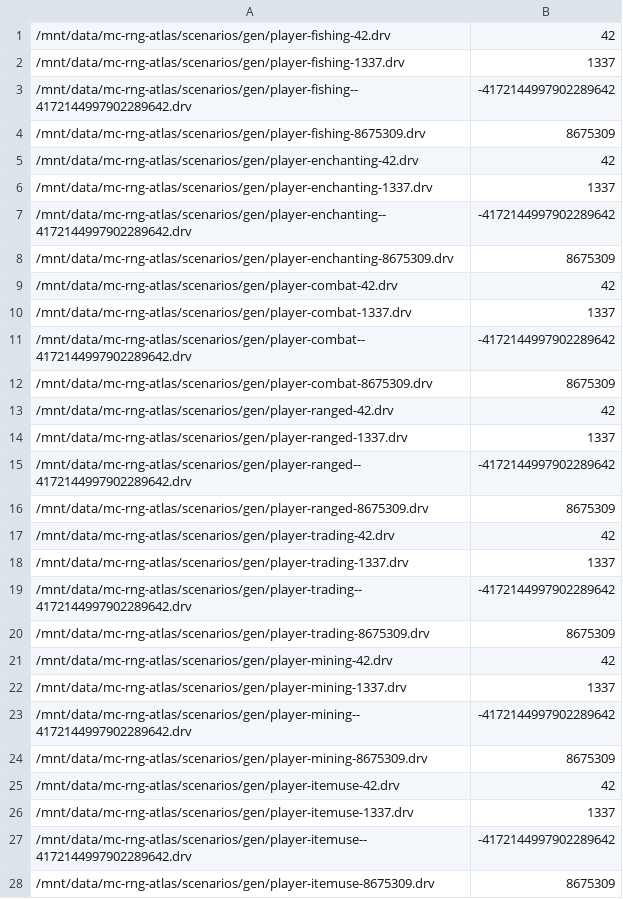
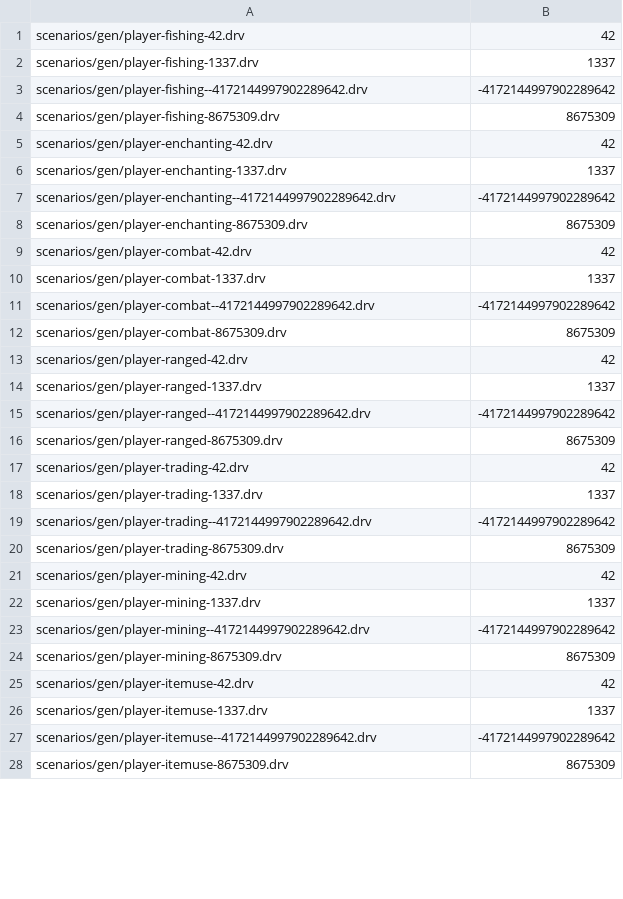
Before and after one commit to iwdissi-rl/mc-rng-atlas, a TSV file: scenarios/gen/manifest-player.tsv, drawn as a sheet; only a part is shown; the diff covers the shown part only.

```diff
--- a/scenarios/gen/manifest-player.tsv
+++ b/scenarios/gen/manifest-player.tsv
@@ -1,28 +1,28 @@
-/mnt/data/mc-rng-atlas/scenarios/gen/player-fishing-42.drv	42
-/mnt/data/mc-rng-atlas/scenarios/gen/player-fishing-1337.drv	1337
-/mnt/data/mc-rng-atlas/scenarios/gen/player-fishing--4172144997902289642.drv	-4172144997902289642
-/mnt/data/mc-rng-atlas/scenarios/gen/player-fishing-8675309.drv	8675309
-/mnt/data/mc-rng-atlas/scenarios/gen/player-enchanting-42.drv	42
-/mnt/data/mc-rng-atlas/scenarios/gen/player-enchanting-1337.drv	1337
-/mnt/data/mc-rng-atlas/scenarios/gen/player-enchanting--4172144997902289642.drv	-4172144997902289642
-/mnt/data/mc-rng-atlas/scenarios/gen/player-enchanting-8675309.drv	8675309
-/mnt/data/mc-rng-atlas/scenarios/gen/player-combat-42.drv	42
-/mnt/data/mc-rng-atlas/scenarios/gen/player-combat-1337.drv	1337
-/mnt/data/mc-rng-atlas/scenarios/gen/player-combat--4172144997902289642.drv	-4172144997902289642
-/mnt/data/mc-rng-atlas/scenarios/gen/player-combat-8675309.drv	8675309
-/mnt/data/mc-rng-atlas/scenarios/gen/player-ranged-42.drv	42
-/mnt/data/mc-rng-atlas/scenarios/gen/player-ranged-1337.drv	1337
-/mnt/data/mc-rng-atlas/scenarios/gen/player-ranged--4172144997902289642.drv	-4172144997902289642
-/mnt/data/mc-rng-atlas/scenarios/gen/player-ranged-8675309.drv	8675309
-/mnt/data/mc-rng-atlas/scenarios/gen/player-trading-42.drv	42
-/mnt/data/mc-rng-atlas/scenarios/gen/player-trading-1337.drv	1337
-/mnt/data/mc-rng-atlas/scenarios/gen/player-trading--4172144997902289642.drv	-4172144997902289642
-/mnt/data/mc-rng-atlas/scenarios/gen/player-trading-8675309.drv	8675309
-/mnt/data/mc-rng-atlas/scenarios/gen/player-mining-42.drv	42
-/mnt/data/mc-rng-atlas/scenarios/gen/player-mining-1337.drv	1337
-/mnt/data/mc-rng-atlas/scenarios/gen/player-mining--4172144997902289642.drv	-4172144997902289642
-/mnt/data/mc-rng-atlas/scenarios/gen/player-mining-8675309.drv	8675309
-/mnt/data/mc-rng-atlas/scenarios/gen/player-itemuse-42.drv	42
-/mnt/data/mc-rng-atlas/scenarios/gen/player-itemuse-1337.drv	1337
-/mnt/data/mc-rng-atlas/scenarios/gen/player-itemuse--4172144997902289642.drv	-4172144997902289642
-/mnt/data/mc-rng-atlas/scenarios/gen/player-itemuse-8675309.drv	8675309
+scenarios/gen/player-fishing-42.drv	42
+scenarios/gen/player-fishing-1337.drv	1337
+scenarios/gen/player-fishing--4172144997902289642.drv	-4172144997902289642
+scenarios/gen/player-fishing-8675309.drv	8675309
+scenarios/gen/player-enchanting-42.drv	42
+scenarios/gen/player-enchanting-1337.drv	1337
+scenarios/gen/player-enchanting--4172144997902289642.drv	-4172144997902289642
+scenarios/gen/player-enchanting-8675309.drv	8675309
+scenarios/gen/player-combat-42.drv	42
+scenarios/gen/player-combat-1337.drv	1337
+scenarios/gen/player-combat--4172144997902289642.drv	-4172144997902289642
+scenarios/gen/player-combat-8675309.drv	8675309
+scenarios/gen/player-ranged-42.drv	42
+scenarios/gen/player-ranged-1337.drv	1337
+scenarios/gen/player-ranged--4172144997902289642.drv	-4172144997902289642
+scenarios/gen/player-ranged-8675309.drv	8675309
+scenarios/gen/player-trading-42.drv	42
+scenarios/gen/player-trading-1337.drv	1337
+scenarios/gen/player-trading--4172144997902289642.drv	-4172144997902289642
+scenarios/gen/player-trading-8675309.drv	8675309
+scenarios/gen/player-mining-42.drv	42
+scenarios/gen/player-mining-1337.drv	1337
+scenarios/gen/player-mining--4172144997902289642.drv	-4172144997902289642
+scenarios/gen/player-mining-8675309.drv	8675309
+scenarios/gen/player-itemuse-42.drv	42
+scenarios/gen/player-itemuse-1337.drv	1337
+scenarios/gen/player-itemuse--4172144997902289642.drv	-4172144997902289642
+scenarios/gen/player-itemuse-8675309.drv	8675309
```
Also changed, not shown: 46 edited cells elsewhere in this file, scenarios/gen/manifest.tsv, 3 other files.
